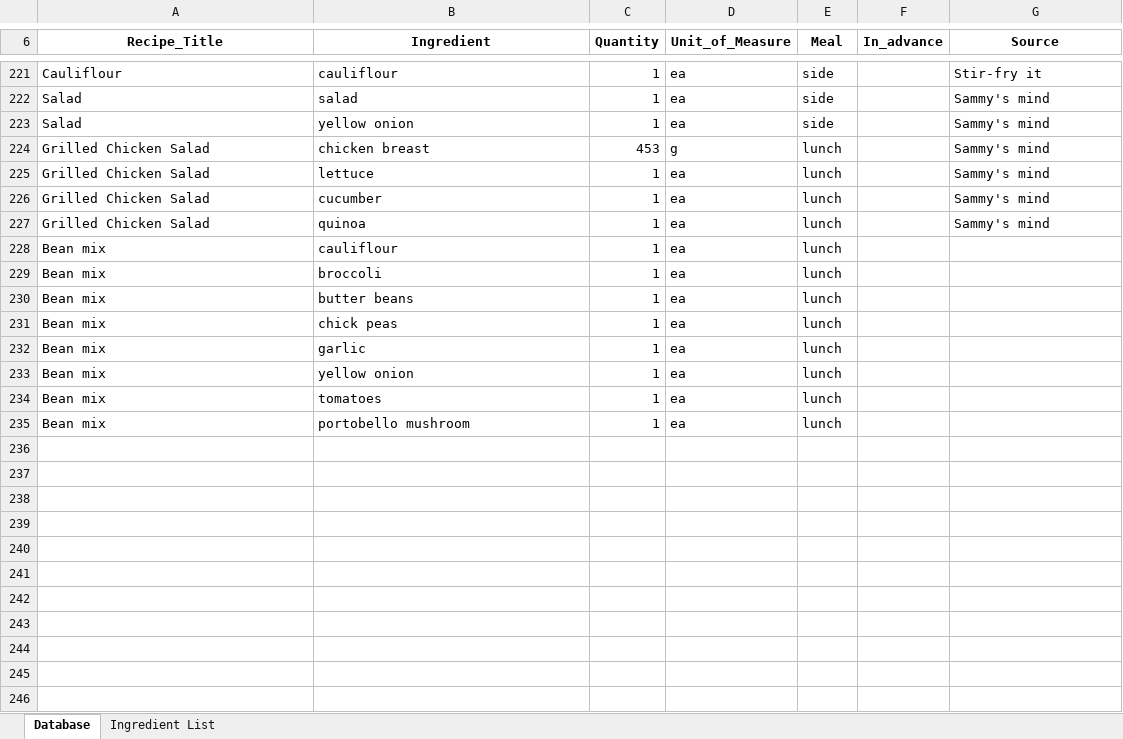
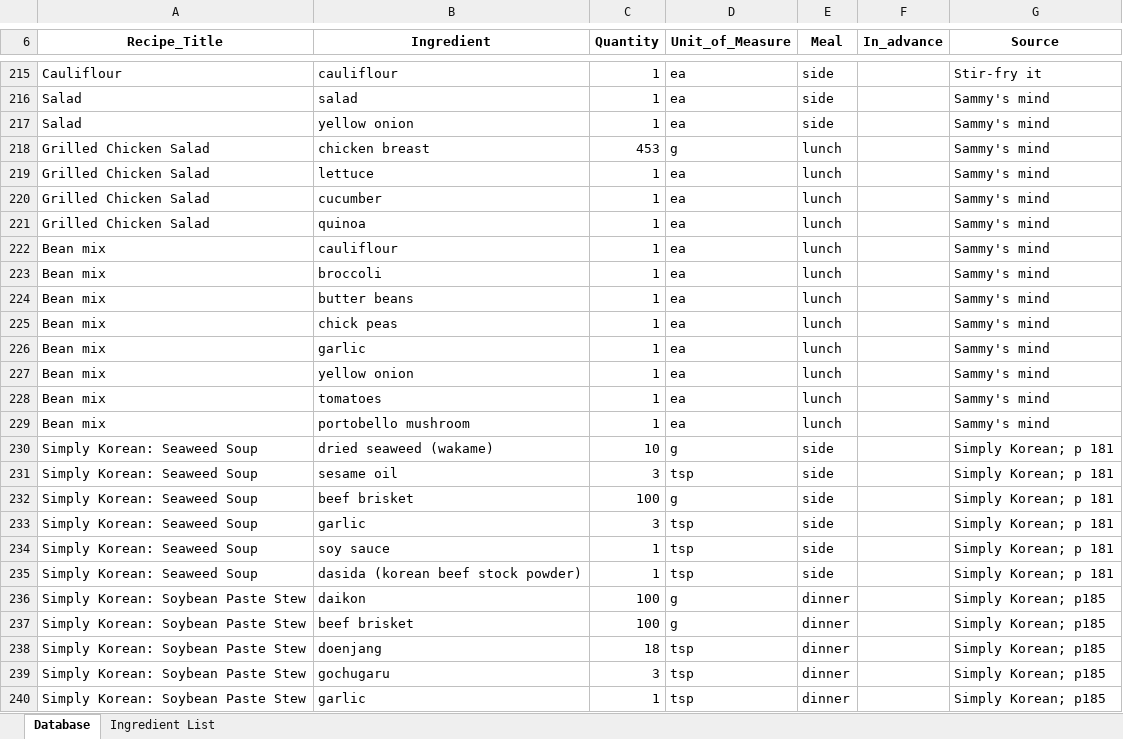
Before and after one commit to christianlewis091/Other, an Excel workbook: grocery_app/01_scripts/recipebookV4.xlsx, sheet Database, drawn as a sheet; only a part is shown, gaps mark what is left out; values as stored, in another font and other column widths than the file's, no borders; addresses are those after the commit; the diff covers the shown part only; the diff names each change by its address in the sheet, - before the commit and + after, or states it on an @@ line.

```diff
--- a/grocery_app/01_scripts/recipebookV4.xlsx (sheet Database)
+++ b/grocery_app/01_scripts/recipebookV4.xlsx (sheet Database)
-G222:G229 (Source): (empty)
+G222:G229 (Source): Sammy's mind
+row 230: Simply Korean: Seaweed Soup | dried seaweed (wakame) | 10 | g | side |  | Simply Korean; p 181
+row 231: Simply Korean: Seaweed Soup | sesame oil | 3 | tsp | side |  | Simply Korean; p 181
+row 232: Simply Korean: Seaweed Soup | beef brisket | 100 | g | side |  | Simply Korean; p 181
+row 233: Simply Korean: Seaweed Soup | garlic | 3 | tsp | side |  | Simply Korean; p 181
+row 234: Simply Korean: Seaweed Soup | soy sauce | 1 | tsp | side |  | Simply Korean; p 181
+row 235: Simply Korean: Seaweed Soup | dasida (korean beef stock powder) | 1 | tsp | side |  | Simply Korean; p 181
+row 236: Simply Korean: Soybean Paste Stew | daikon | 100 | g | dinner |  | Simply Korean; p185
+row 237: Simply Korean: Soybean Paste Stew | beef brisket | 100 | g | dinner |  | Simply Korean; p185
+row 238: Simply Korean: Soybean Paste Stew | doenjang | 18 | tsp | dinner |  | Simply Korean; p185
+row 239: Simply Korean: Soybean Paste Stew | gochugaru | 3 | tsp | dinner |  | Simply Korean; p185
+row 240: Simply Korean: Soybean Paste Stew | garlic | 1 | tsp | dinner |  | Simply Korean; p185
```
Also changed, not shown: 27 added rows, 6 removed rows and 38 edited cells elsewhere in this sheet, sheet Ingredient List, 1 other file.
